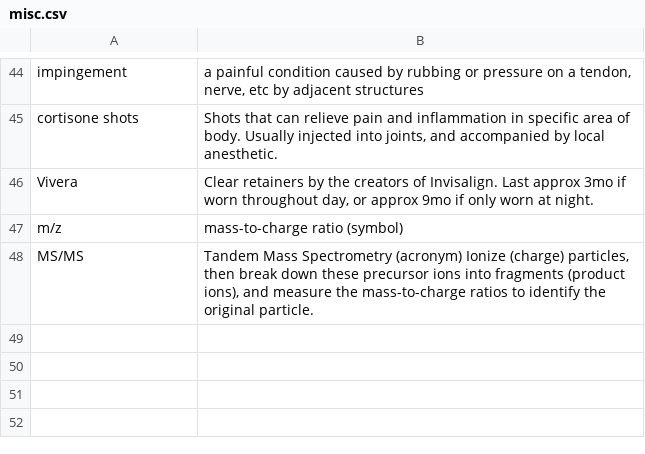
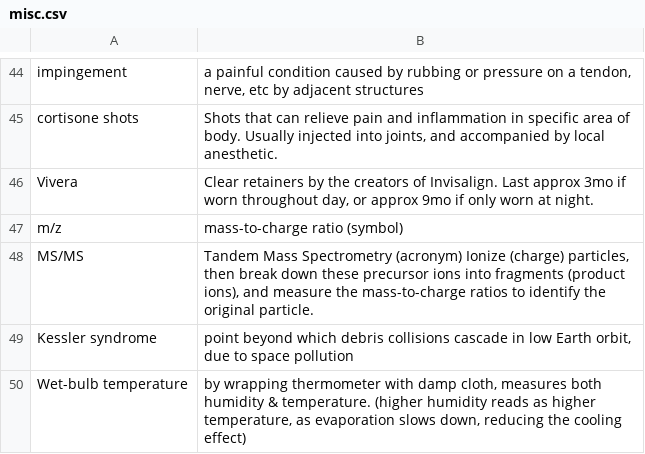
Before and after one commit to bryanesmith/flashcards, a CSV file: Science, Fitness & Health flashcards/misc.csv, drawn as a sheet; only a part is shown, gaps mark what is left out.

Commit message:
couple science vocab

```diff
--- a/Science, Fitness & Health flashcards/misc.csv
+++ b/Science, Fitness & Health flashcards/misc.csv
@@ -48 +48,3 @@
 "MS/MS","Tandem Mass Spectrometry (acronym) Ionize (charge) particles, then break down these precursor ions into fragments (product ions), and measure the mass-to-charge ratios to identify the original particle."
+"Kessler syndrome","point beyond which debris collisions cascade in low Earth orbit, due to space pollution"
+"Wet-bulb temperature","by wrapping thermometer with damp cloth, measures both humidity & temperature. (higher humidity reads as higher temperature, as evaporation slows down, reducing the cooling effect)"
```
